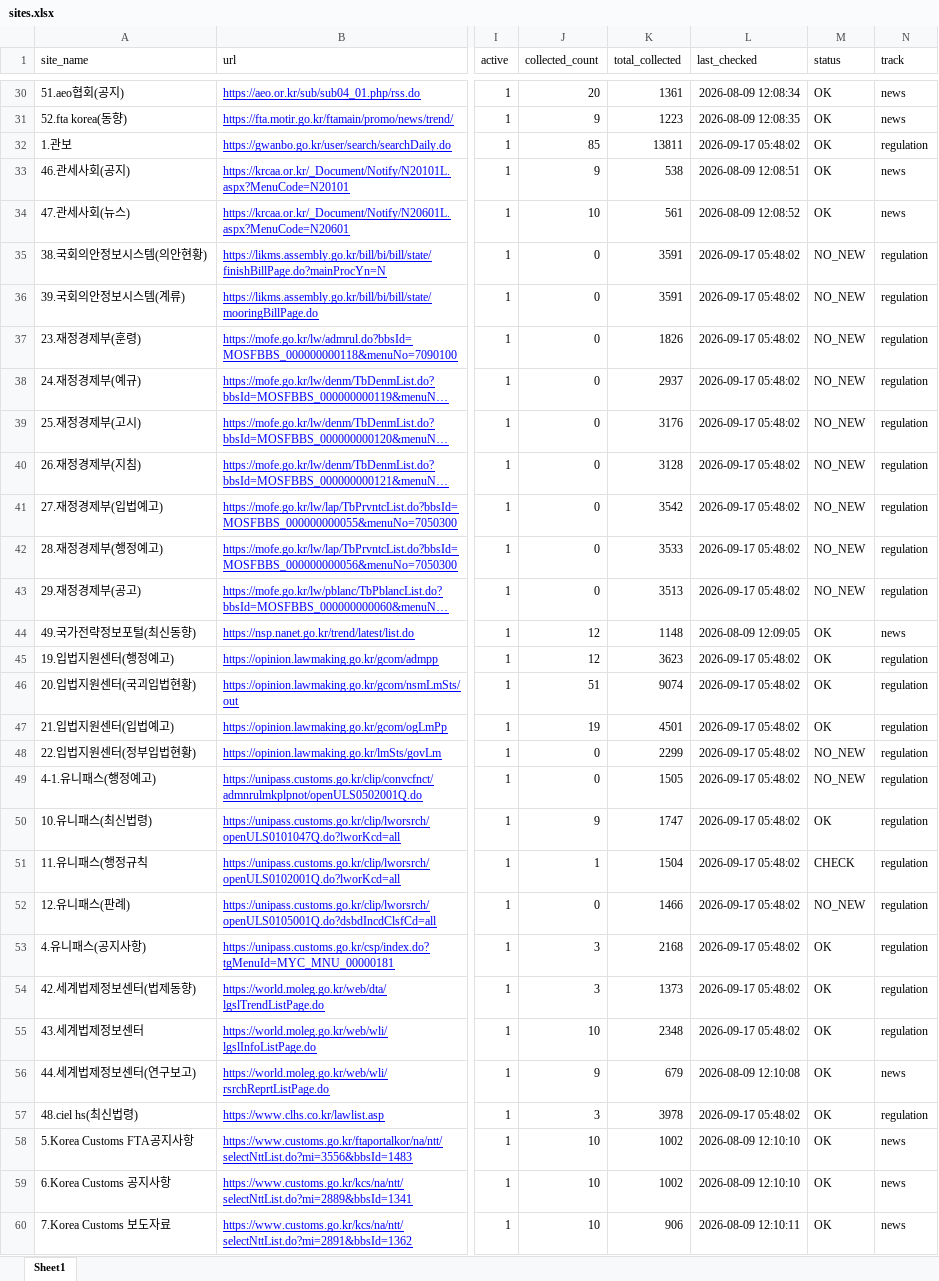
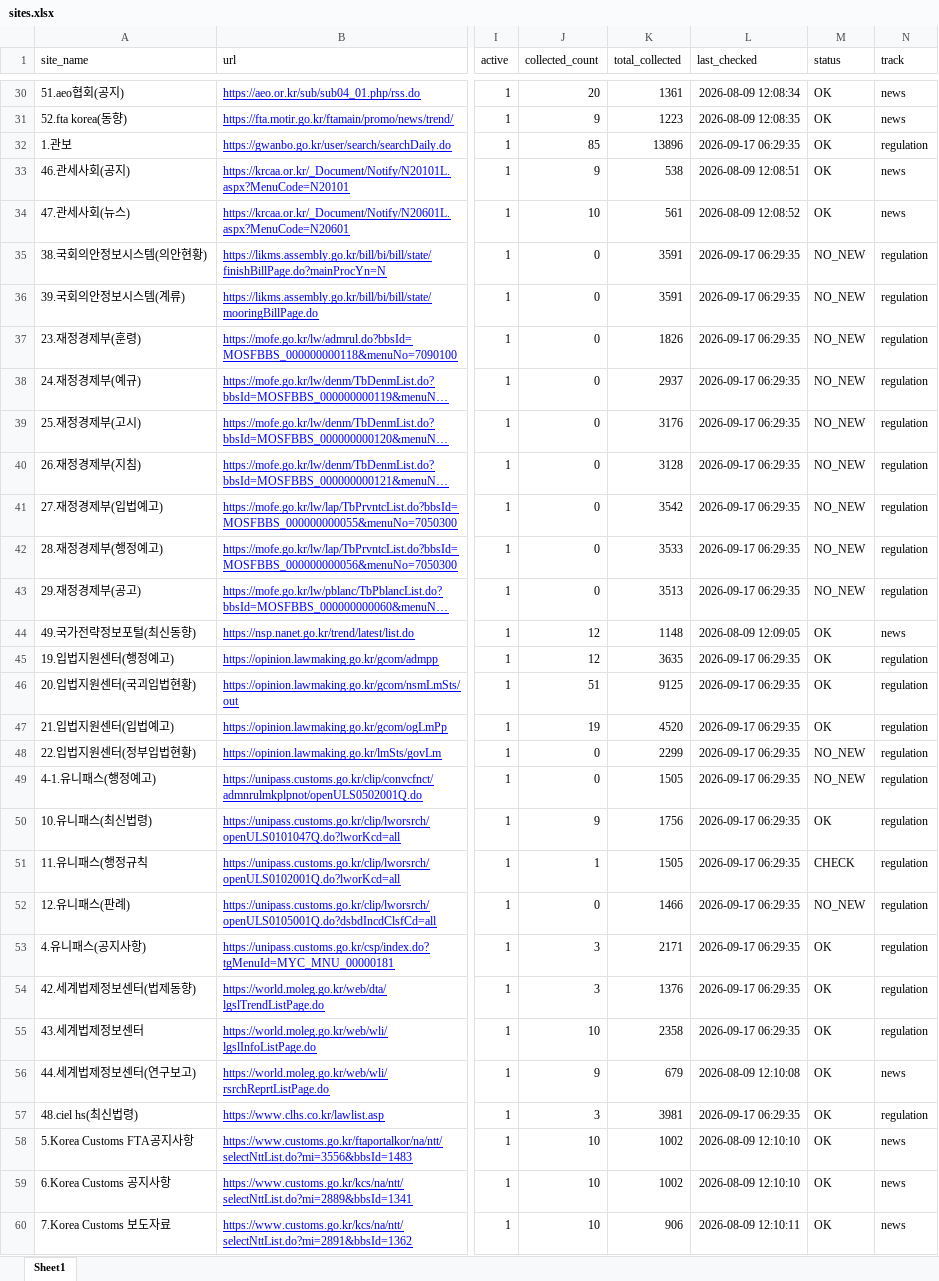
Before and after one commit to rhkr8872-dotcom/GTI-MAILLING, an Excel workbook: sites.xlsx, sheet Sheet1, drawn as a sheet; only a part is shown, gaps mark what is left out; long unchanged cells end in …; values as stored, in another font and other column widths than the file's, no borders; the diff covers the shown part only; the diff names each change by its address in the sheet, - before the commit and + after, or states it on an @@ line.

Commit message:
Add files via upload

```diff
--- a/sites.xlsx (sheet Sheet1)
+++ b/sites.xlsx (sheet Sheet1)
-K32 (total_collected): 13811
+K32 (total_collected): 13896
-L32 (last_checked): 2026-09-17 05:48:02
+L32 (last_checked): 2026-09-17 06:29:35
-L35:L43 (last_checked): 2026-09-17 05:48:02
+L35:L43 (last_checked): 2026-09-17 06:29:35
-K45 (total_collected): 3623
+K45 (total_collected): 3635
-L45:L55 (last_checked): 2026-09-17 05:48:02
+L45:L55 (last_checked): 2026-09-17 06:29:35
-K46 (total_collected): 9074
+K46 (total_collected): 9125
-K47 (total_collected): 4501
+K47 (total_collected): 4520
-K50 (total_collected): 1747
+K50 (total_collected): 1756
-K51 (total_collected): 1504
+K51 (total_collected): 1505
-K53 (total_collected): 2168
+K53 (total_collected): 2171
-K54 (total_collected): 1373
+K54 (total_collected): 1376
-K55 (total_collected): 2348
+K55 (total_collected): 2358
-K57 (total_collected): 3978
+K57 (total_collected): 3981
-L57 (last_checked): 2026-09-17 05:48:02
+L57 (last_checked): 2026-09-17 06:29:35
```
Also changed, not shown: 47 edited cells elsewhere in this sheet.
